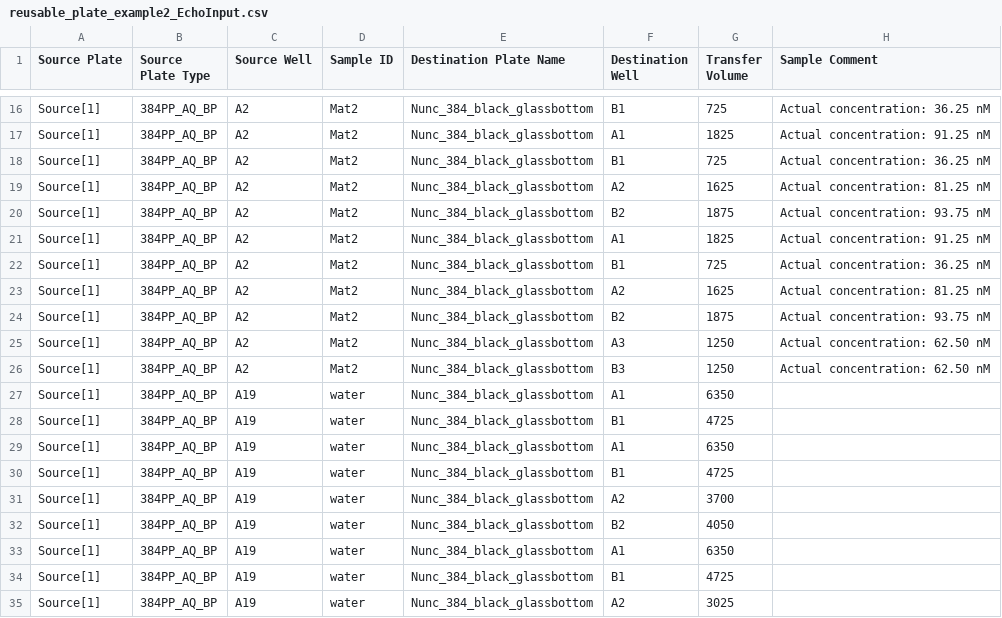
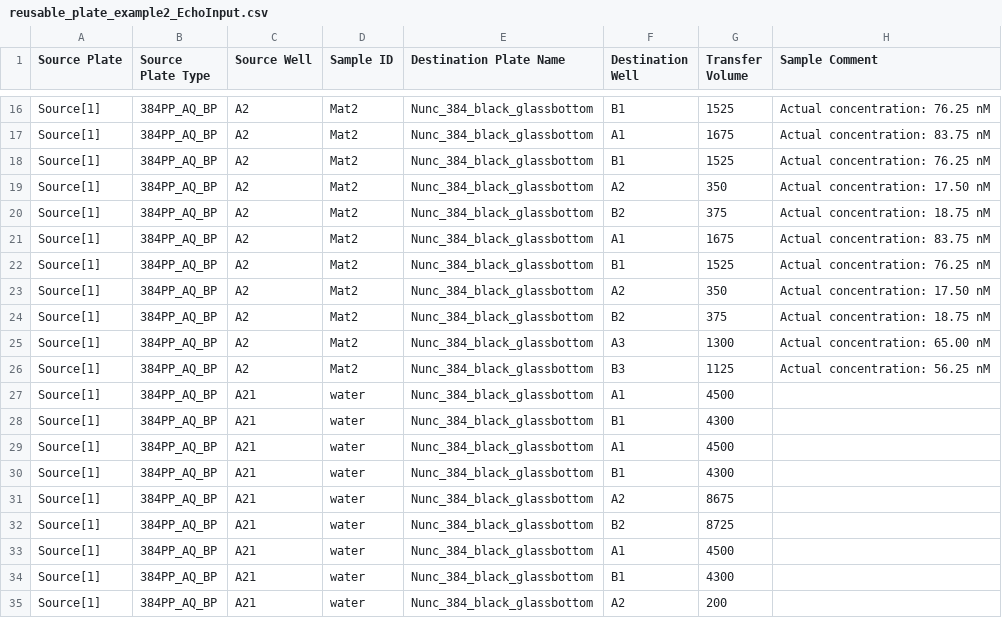
Before and after one commit to sclamons/murraylab_tools, a CSV file: examples/reusable_plate_examples/outputs/reusable_plate_example2_EchoInput.csv, drawn as a sheet; only a part is shown, gaps mark what is left out; the diff covers the shown part only; the diff names each change by its address in the sheet, - before the commit and + after, or states it on an @@ line.

```diff
--- a/examples/reusable_plate_examples/outputs/reusable_plate_example2_EchoInput.csv
+++ b/examples/reusable_plate_examples/outputs/reusable_plate_example2_EchoInput.csv
-G16 (Transfer Volume): 725
+G16 (Transfer Volume): 1525
-H16 (Sample Comment): Actual concentration: 36.25 nM
+H16 (Sample Comment): Actual concentration: 76.25 nM
-G17 (Transfer Volume): 1825
+G17 (Transfer Volume): 1675
-H17 (Sample Comment): Actual concentration: 91.25 nM
+H17 (Sample Comment): Actual concentration: 83.75 nM
-G18 (Transfer Volume): 725
+G18 (Transfer Volume): 1525
-H18 (Sample Comment): Actual concentration: 36.25 nM
+H18 (Sample Comment): Actual concentration: 76.25 nM
-G19 (Transfer Volume): 1625
+G19 (Transfer Volume): 350
-H19 (Sample Comment): Actual concentration: 81.25 nM
+H19 (Sample Comment): Actual concentration: 17.50 nM
-G20 (Transfer Volume): 1875
+G20 (Transfer Volume): 375
-H20 (Sample Comment): Actual concentration: 93.75 nM
+H20 (Sample Comment): Actual concentration: 18.75 nM
-G21 (Transfer Volume): 1825
+G21 (Transfer Volume): 1675
-H21 (Sample Comment): Actual concentration: 91.25 nM
+H21 (Sample Comment): Actual concentration: 83.75 nM
-G22 (Transfer Volume): 725
+G22 (Transfer Volume): 1525
-H22 (Sample Comment): Actual concentration: 36.25 nM
+H22 (Sample Comment): Actual concentration: 76.25 nM
-G23 (Transfer Volume): 1625
+G23 (Transfer Volume): 350
-H23 (Sample Comment): Actual concentration: 81.25 nM
+H23 (Sample Comment): Actual concentration: 17.50 nM
-G24 (Transfer Volume): 1875
+G24 (Transfer Volume): 375
-H24 (Sample Comment): Actual concentration: 93.75 nM
+H24 (Sample Comment): Actual concentration: 18.75 nM
-G25 (Transfer Volume): 1250
+G25 (Transfer Volume): 1300
-H25 (Sample Comment): Actual concentration: 62.50 nM
+H25 (Sample Comment): Actual concentration: 65.00 nM
-G26 (Transfer Volume): 1250
+G26 (Transfer Volume): 1125
-H26 (Sample Comment): Actual concentration: 62.50 nM
+H26 (Sample Comment): Actual concentration: 56.25 nM
-C27:C35 (Source Well): A19
+C27:C35 (Source Well): A21
-G27 (Transfer Volume): 6350
+G27 (Transfer Volume): 4500
-G28 (Transfer Volume): 4725
+G28 (Transfer Volume): 4300
-G29 (Transfer Volume): 6350
+G29 (Transfer Volume): 4500
-G30 (Transfer Volume): 4725
+G30 (Transfer Volume): 4300
-G31 (Transfer Volume): 3700
+G31 (Transfer Volume): 8675
-G32 (Transfer Volume): 4050
+G32 (Transfer Volume): 8725
-G33 (Transfer Volume): 6350
+G33 (Transfer Volume): 4500
-G34 (Transfer Volume): 4725
+G34 (Transfer Volume): 4300
-G35 (Transfer Volume): 3025
+G35 (Transfer Volume): 200
```
Also changed, not shown: 45 edited cells elsewhere in this file, examples/reusable_plate_examples/outputs/reusable_plate_example0_EchoInput.csv, examples/reusable_plate_examples/outputs/reusable_plate_example1_EchoInput.csv, 4 other files.
